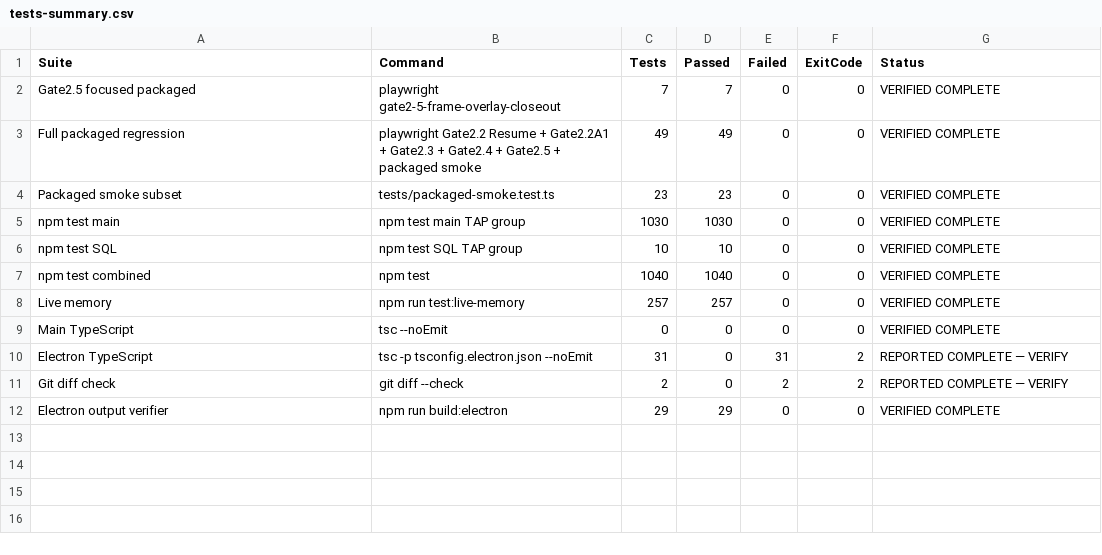
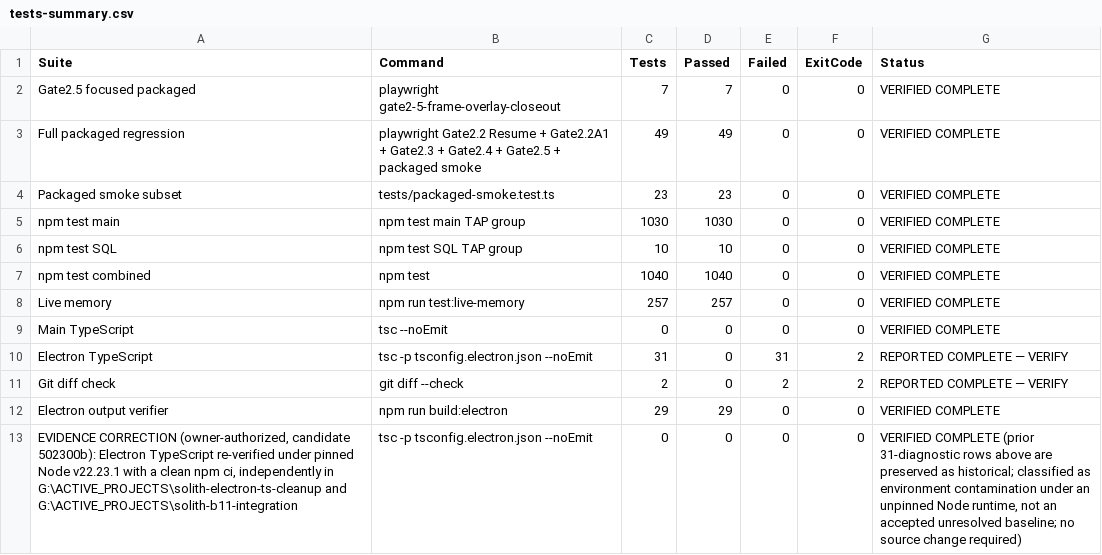
Before and after one commit to Jabanaster/SOLITH, a CSV file: Docs/Security/Evidence/BatchB1_1_Closeout/Gate2_5/tests-summary.csv, drawn as a sheet; the diff names each change by its address in the sheet, - before the commit and + after, or states it on an @@ line.

Commit message:
docs(security): correct Electron TypeScript baseline evidence

```diff
--- a/Docs/Security/Evidence/BatchB1_1_Closeout/Gate2_5/tests-summary.csv
+++ b/Docs/Security/Evidence/BatchB1_1_Closeout/Gate2_5/tests-summary.csv
+row 13: EVIDENCE CORRECTION (owner-authorized, candidate 502300b): Electron TypeScript re-verified under pinned Node v22.23.1 with a clean npm ci, independently in G:\ACTIVE_PROJECTS\solith-electron-ts-cleanup and G:\ACTIVE_PROJECTS\solith-b11-integration | tsc -p tsconfig.electron.json --noEmit | 0 | 0 | 0 | 0 | VERIFIED COMPLETE (prior 31-diagnostic rows above are preserved as historical; classified as environment contamination under an unpinned Node runtime, not an accepted unresolved baseline; no source change required)
```
Also changed, not shown: 1 other file.
